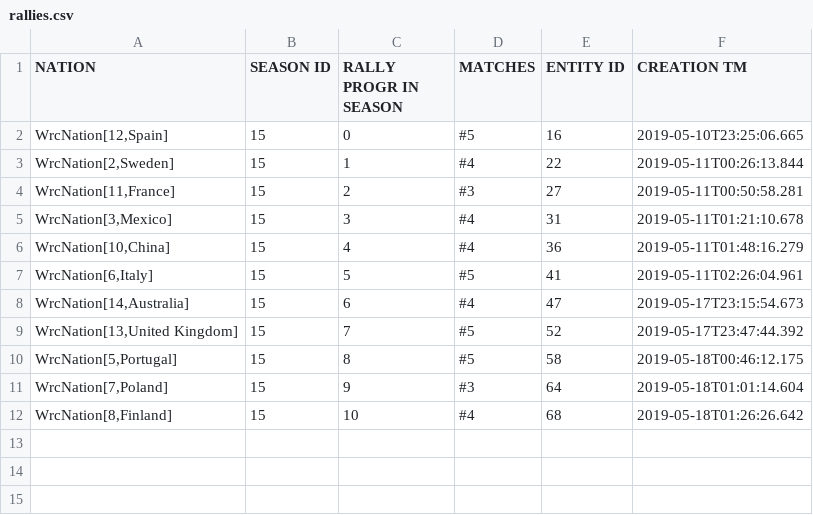
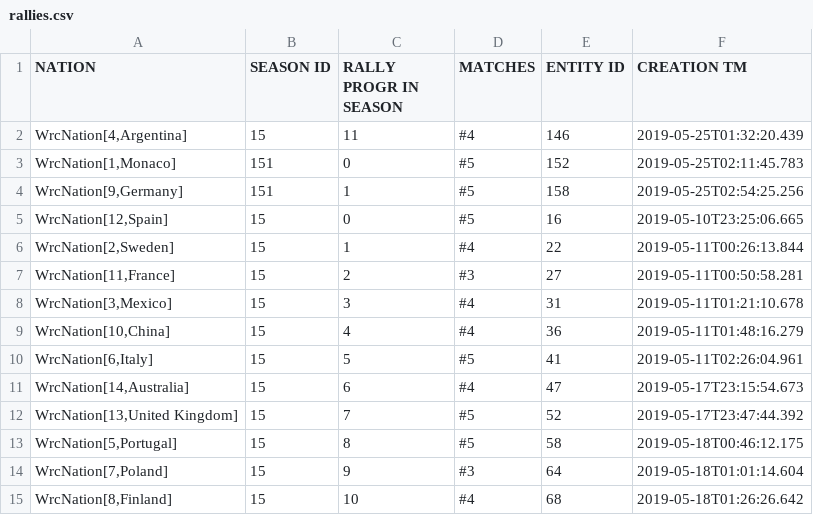
Before and after one commit to joker1618/wrc-bomber, a CSV file: csvExport/rallies.csv, drawn as a sheet.

```diff
--- a/csvExport/rallies.csv
+++ b/csvExport/rallies.csv
@@ -1,2 +1,5 @@
 NATION|SEASON ID|RALLY PROGR IN SEASON|MATCHES|ENTITY ID|CREATION TM
+WrcNation[4,Argentina]|15|11|#4|146|2019-05-25T01:32:20.439
+WrcNation[1,Monaco]|151|0|#5|152|2019-05-25T02:11:45.783
+WrcNation[9,Germany]|151|1|#5|158|2019-05-25T02:54:25.256
 WrcNation[12,Spain]|15|0|#5|16|2019-05-10T23:25:06.665
```
Also changed, not shown: csvExport/matches.csv, 7 other files.
